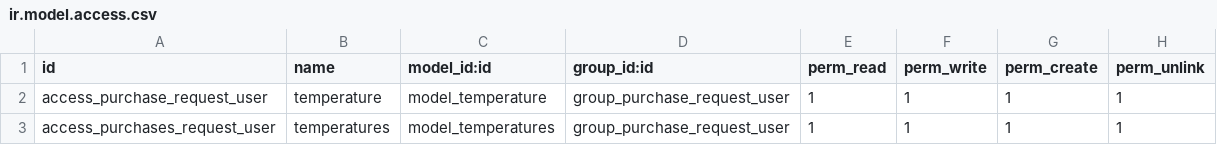
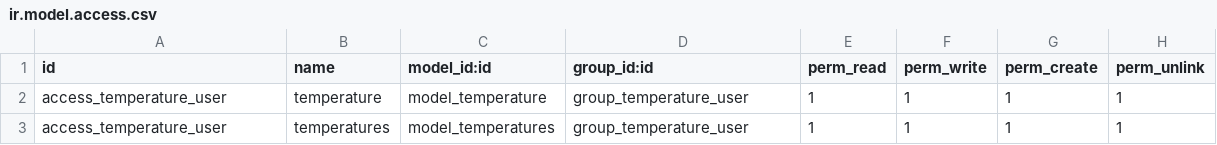
Before and after one commit to Aivenho/Odoo, a CSV file: poseidon/security/ir.model.access.csv, drawn as a sheet.

Commit message:
Update ir.model.access.csv

```diff
--- a/poseidon/security/ir.model.access.csv
+++ b/poseidon/security/ir.model.access.csv
@@ -1,3 +1,3 @@
 id,name,model_id:id,group_id:id,perm_read,perm_write,perm_create,perm_unlink
-access_purchase_request_user,temperature,model_temperature,group_purchase_request_user,1,1,1,1
-access_purchases_request_user,temperatures,model_temperatures,group_purchase_request_user,1,1,1,1
+access_temperature_user,temperature,model_temperature,group_temperature_user,1,1,1,1
+access_temperature_user,temperatures,model_temperatures,group_temperature_user,1,1,1,1
```
